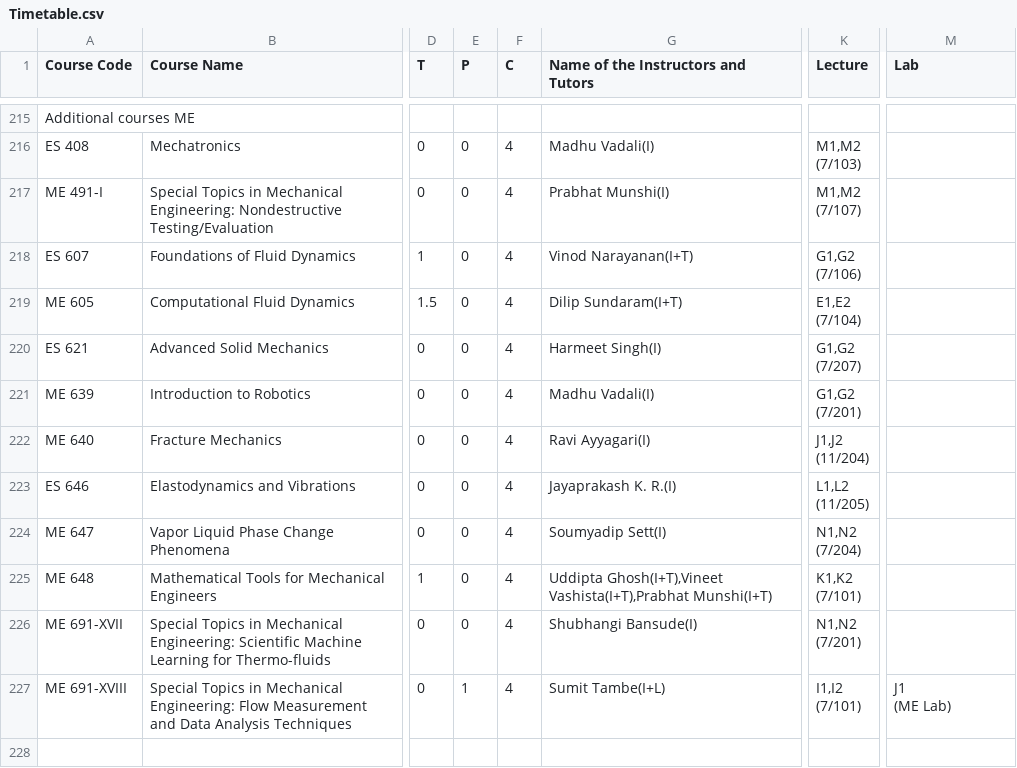
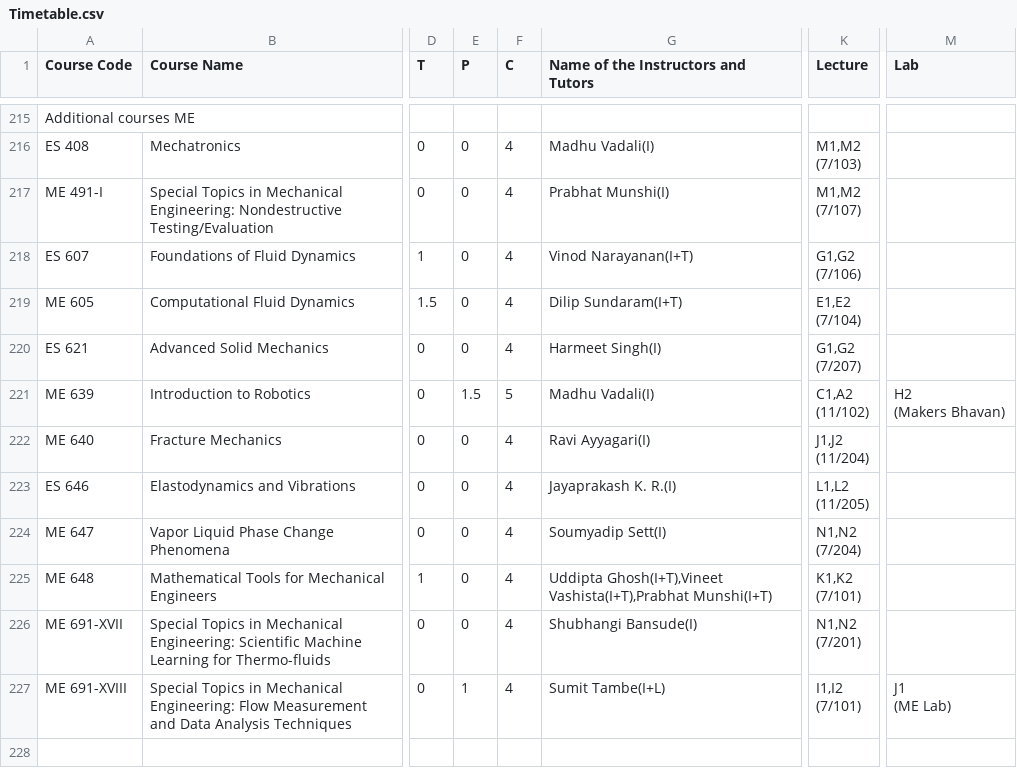
Before and after one commit to Naveen-Pal/timetable, a CSV file: Timetable.csv, drawn as a sheet; only a part is shown, gaps mark what is left out; ↵ is a line break in a cell; the diff names each change by its address in the sheet, - before the commit and + after, or states it on an @@ line.

```diff
--- a/Timetable.csv
+++ b/Timetable.csv
-E221 (P): 0
+E221 (P): 1.5
-F221 (C): 4
+F221 (C): 5
-K221 (Lecture): G1,G2 ↵ (7/201)
+K221 (Lecture): C1,A2 ↵ (11/102)
-M221 (Lab): (empty)
+M221 (Lab): H2 ↵ (Makers Bhavan)
```
Also changed, not shown: Updated_Processed_Timetable.csv.
